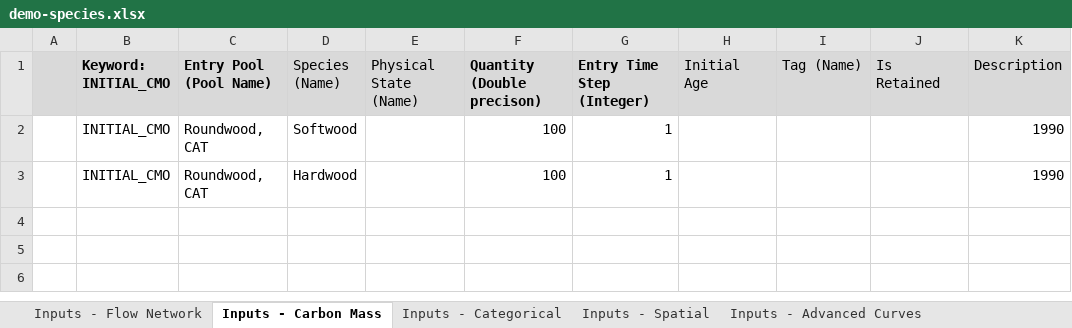
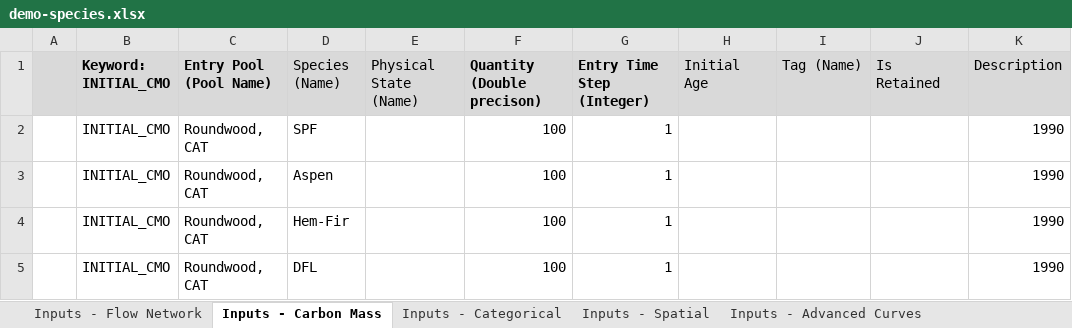
Before and after one commit to becalab/anse-public-releases, an Excel workbook: models/demo-species/demo-species.xlsx, sheet Inputs - Carbon Mass, drawn as a sheet; values as stored, in another font and other column widths than the file's, no borders; addresses are those after the commit; the diff names each change by its address in the sheet, - before the commit and + after, or states it on an @@ line.

Commit message:
updated demo-species

```diff
--- a/models/demo-species/demo-species.xlsx (sheet Inputs - Carbon Mass)
+++ b/models/demo-species/demo-species.xlsx (sheet Inputs - Carbon Mass)
-D2 (Species (Name)): Softwood
+D2 (Species (Name)): SPF
+row 3:  | INITIAL_CMO | Roundwood, CAT | Aspen |  | 100 | 1 |  |  |  | 1990
-D4 (Species (Name)): Hardwood
+D4 (Species (Name)): Hem-Fir
+row 5:  | INITIAL_CMO | Roundwood, CAT | DFL |  | 100 | 1 |  |  |  | 1990
```
Also changed, not shown: sheet Inputs - Flow Network, sheet Inputs - Categorical, formulas that keep their value.
